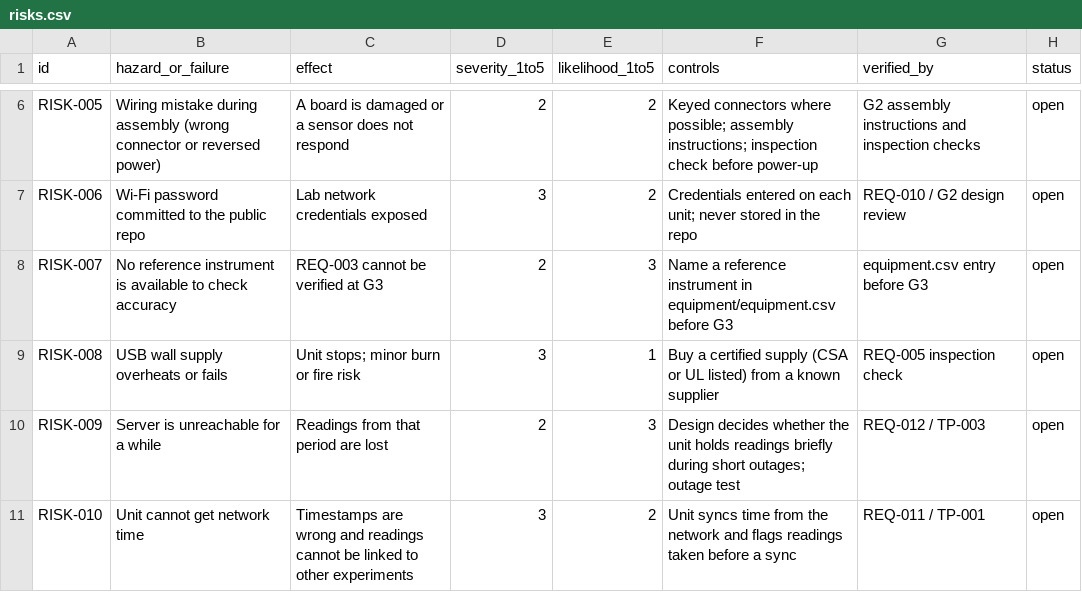
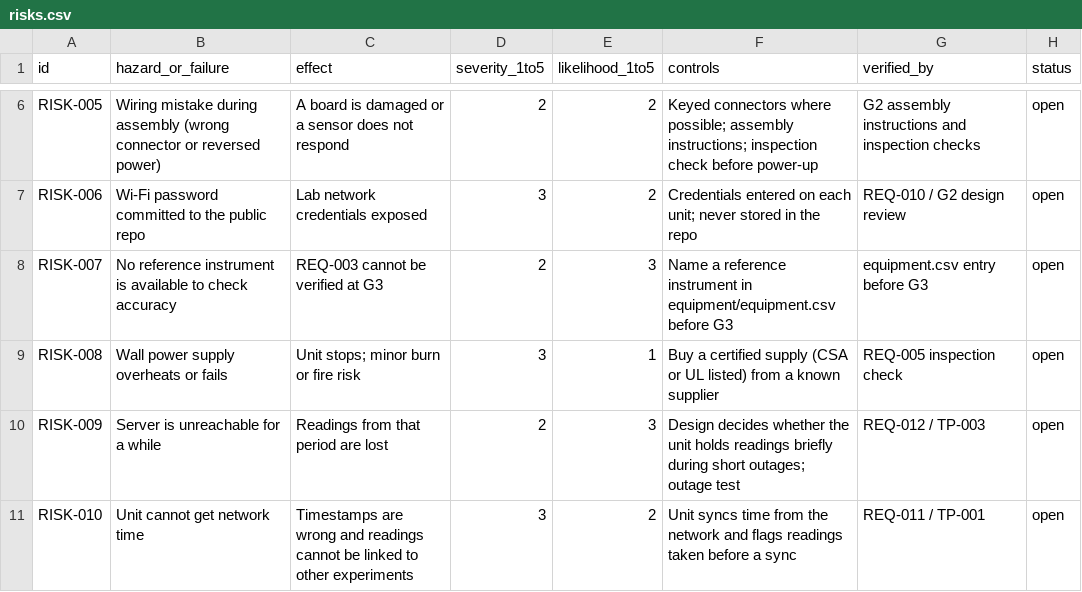
Before and after one commit to kelvinchow23/minimal-qms-hello-pilot-lab-sensor-node, a CSV file: 01_requirements/risks.csv, drawn as a sheet; only a part is shown, gaps mark what is left out.

```diff
--- a/01_requirements/risks.csv
+++ b/01_requirements/risks.csv
@@ -8,3 +8,3 @@ RISK-006,Wi-Fi password committed to the public repo,Lab network credentials exp
 RISK-007,No reference instrument is available to check accuracy,REQ-003 cannot be verified at G3,2,3,Name a reference instrument in equipment/equipment.csv before G3,equipment.csv entry before G3,open
-RISK-008,USB wall supply overheats or fails,Unit stops; minor burn or fire risk,3,1,Buy a certified supply (CSA or UL listed) from a known supplier,REQ-005 inspection check,open
+RISK-008,Wall power supply overheats or fails,Unit stops; minor burn or fire risk,3,1,Buy a certified supply (CSA or UL listed) from a known supplier,REQ-005 inspection check,open
 RISK-009,Server is unreachable for a while,Readings from that period are lost,2,3,Design decides whether the unit holds readings briefly during short outages; outage test,REQ-012 / TP-003,open
```
Also changed, not shown: 1 other file.
